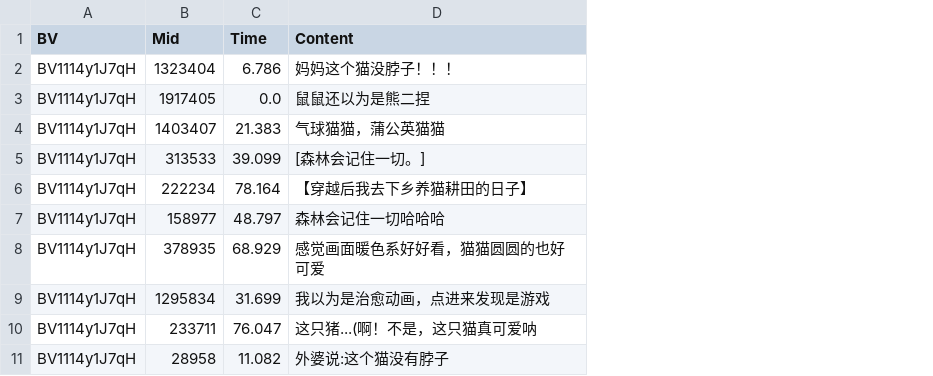
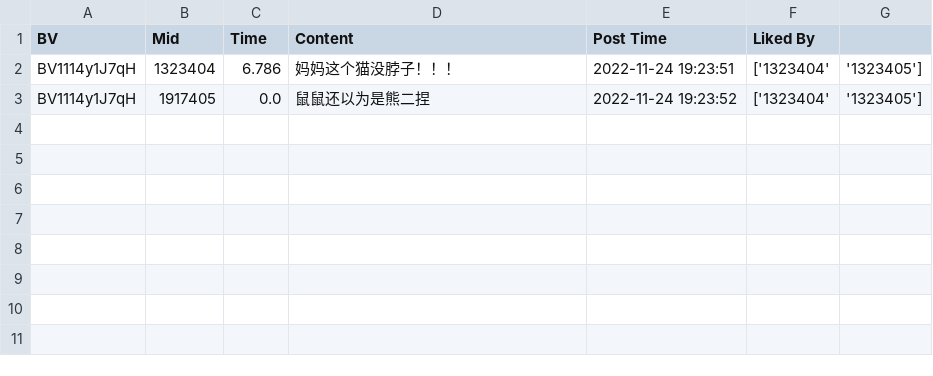
Before and after one commit to hezean/sustc, a CSV file: sustc-runner/data/import/danmu.csv, drawn as a sheet; removed rows and columns are numbered as before the commit, all else as after; the diff names each change by its address in the sheet, - before the commit and + after, or states it on an @@ line.

```diff
--- a/sustc-runner/data/import/danmu.csv
+++ b/sustc-runner/data/import/danmu.csv
+column E (Post Time), rows 2-3: 2022-11-24 19:23:51 | 2022-11-24 19:23:52
+column F (Liked By), rows 2-3: ['1323404' | ['1323404'
+column G, rows 2-3: '1323405'] | '1323405']
-row 4: BV1114y1J7qH | 1403407 | 21.383 | 气球猫猫，蒲公英猫猫
-row 5: BV1114y1J7qH | 313533 | 39.099 | [森林会记住一切。]
-row 6: BV1114y1J7qH | 222234 | 78.164 | 【穿越后我去下乡养猫耕田的日子】
-row 7: BV1114y1J7qH | 158977 | 48.797 | 森林会记住一切哈哈哈
-row 8: BV1114y1J7qH | 378935 | 68.929 | 感觉画面暖色系好好看，猫猫圆圆的也好可爱
-row 9: BV1114y1J7qH | 1295834 | 31.699 | 我以为是治愈动画，点进来发现是游戏
-row 10: BV1114y1J7qH | 233711 | 76.047 | 这只猪...(啊！不是，这只猫真可爱呐
-row 11: BV1114y1J7qH | 28958 | 11.082 | 外婆说:这个猫没有脖子
```
Also changed, not shown: sustc-runner/data/import/users.csv, 12 other files.
